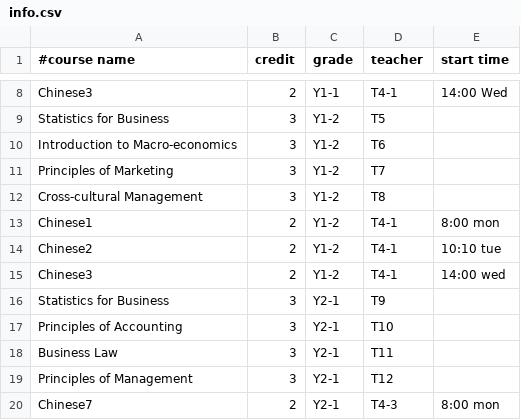
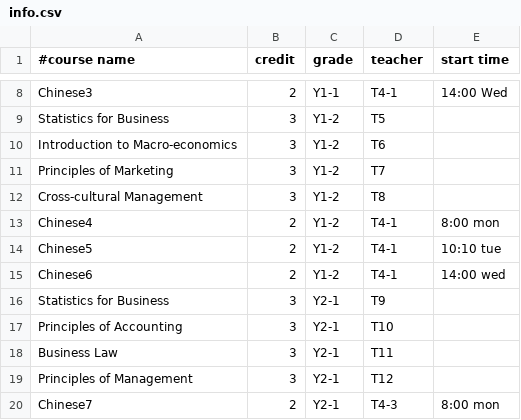
Before and after one commit to lijunsong/course-table-genertor, a CSV file: info.csv, drawn as a sheet; only a part is shown, gaps mark what is left out.

```diff
--- a/info.csv
+++ b/info.csv
@@ -12,5 +12,5 @@ Principles of Marketing ,3,Y1-2,T7,
 Cross-cultural Management ,3,Y1-2,T8,
-Chinese1,2,Y1-2,T4-1,8:00 mon
-Chinese2,2,Y1-2,T4-1,10:10 tue
-Chinese3,2,Y1-2,T4-1,14:00 wed
+Chinese4,2,Y1-2,T4-1,8:00 mon
+Chinese5,2,Y1-2,T4-1,10:10 tue
+Chinese6,2,Y1-2,T4-1,14:00 wed
 Statistics for Business ,3,Y2-1,T9,
```
Also changed, not shown: 10 other files.
